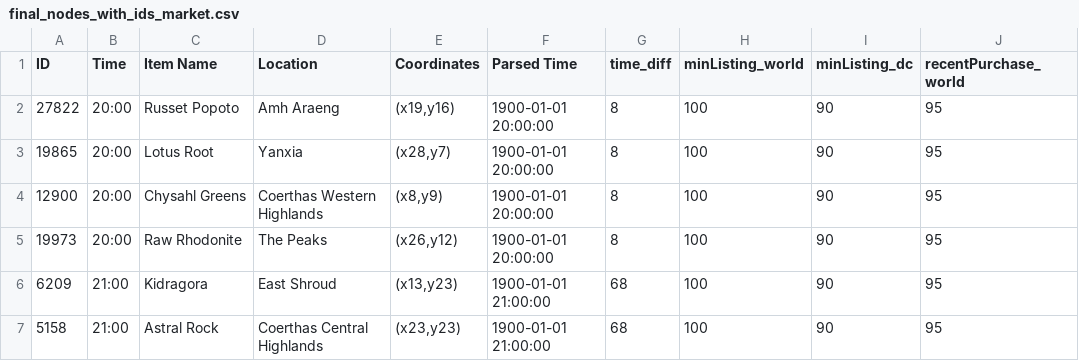
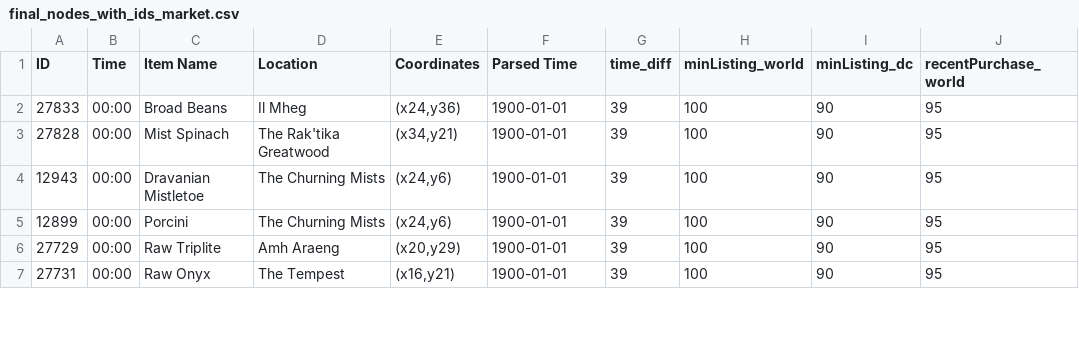
Before and after one commit to dashahaii/banking_operations_monitor, a CSV file: final_nodes_with_ids_market.csv, drawn as a sheet; only a part is shown; the diff covers the shown part only; the diff names each change by its address in the sheet, - before the commit and + after, or states it on an @@ line.

```diff
--- a/final_nodes_with_ids_market.csv
+++ b/final_nodes_with_ids_market.csv
-A2 (ID): 27822
+A2 (ID): 27833
-B2:B5 (Time): 20:00
+B2:B5 (Time): 00:00
-C2 (Item Name): Russet Popoto
+C2 (Item Name): Broad Beans
-D2 (Location): Amh Araeng
+D2 (Location): Il Mheg
-E2 (Coordinates): (x19,y16)
+E2 (Coordinates): (x24,y36)
-F2:F5 (Parsed Time): 1900-01-01 20:00:00
+F2:F5 (Parsed Time): 1900-01-01
-G2:G5 (time_diff): 8
+G2:G5 (time_diff): 39
-A3 (ID): 19865
+A3 (ID): 27828
-C3 (Item Name): Lotus Root
+C3 (Item Name): Mist Spinach
-D3 (Location): Yanxia
+D3 (Location): The Rak'tika Greatwood
-E3 (Coordinates): (x28,y7)
+E3 (Coordinates): (x34,y21)
-A4 (ID): 12900
+A4 (ID): 12943
-C4 (Item Name): Chysahl Greens
+C4 (Item Name): Dravanian Mistletoe
-D4 (Location): Coerthas Western Highlands
+D4 (Location): The Churning Mists
-E4 (Coordinates): (x8,y9)
+E4 (Coordinates): (x24,y6)
-A5 (ID): 19973
+A5 (ID): 12899
-C5 (Item Name): Raw Rhodonite
+C5 (Item Name): Porcini
-D5 (Location): The Peaks
+D5 (Location): The Churning Mists
-E5 (Coordinates): (x26,y12)
+E5 (Coordinates): (x24,y6)
-A6 (ID): 6209
+A6 (ID): 27729
-B6:B7 (Time): 21:00
+B6:B7 (Time): 00:00
-C6 (Item Name): Kidragora
+C6 (Item Name): Raw Triplite
-D6 (Location): East Shroud
+D6 (Location): Amh Araeng
-E6 (Coordinates): (x13,y23)
+E6 (Coordinates): (x20,y29)
-F6:F7 (Parsed Time): 1900-01-01 21:00:00
+F6:F7 (Parsed Time): 1900-01-01
-G6:G7 (time_diff): 68
+G6:G7 (time_diff): 39
-A7 (ID): 5158
+A7 (ID): 27731
-C7 (Item Name): Astral Rock
+C7 (Item Name): Raw Onyx
-D7 (Location): Coerthas Central Highlands
+D7 (Location): The Tempest
-E7 (Coordinates): (x23,y23)
+E7 (Coordinates): (x16,y21)
```
Also changed, not shown: 21 edited cells elsewhere in this file, final_nodes_with_ids_sorted.csv, 36 other files.
